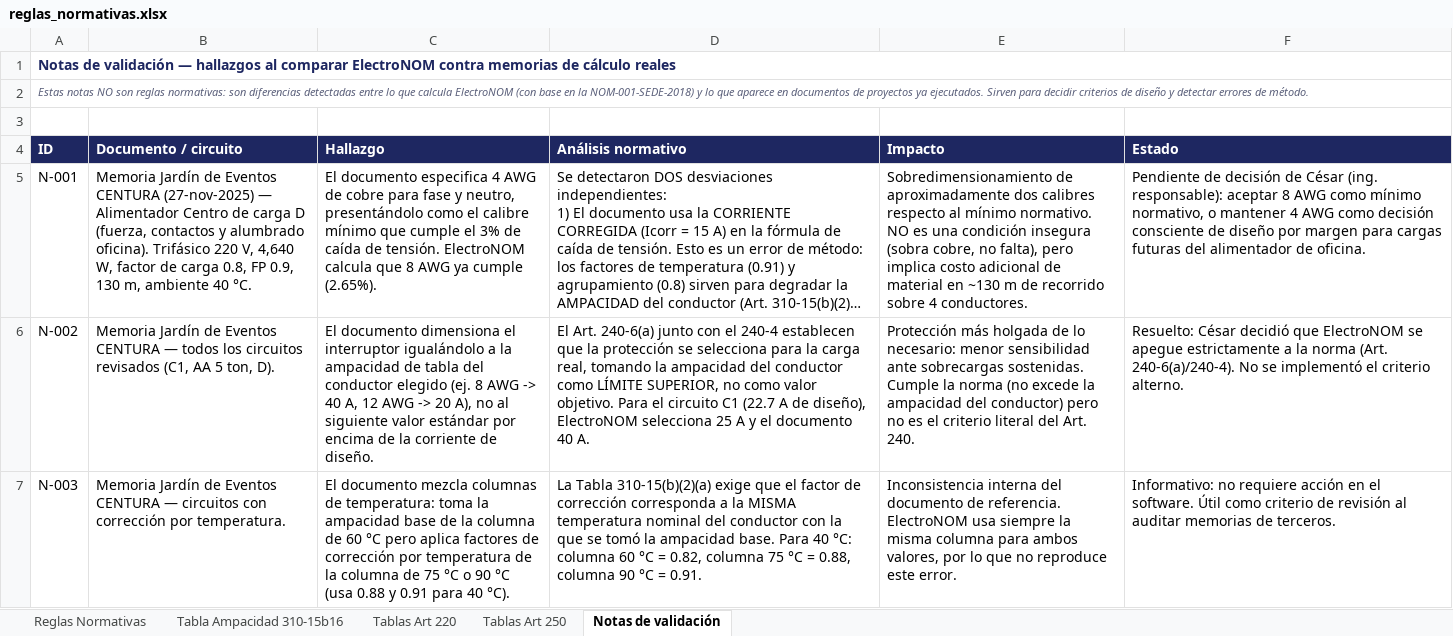
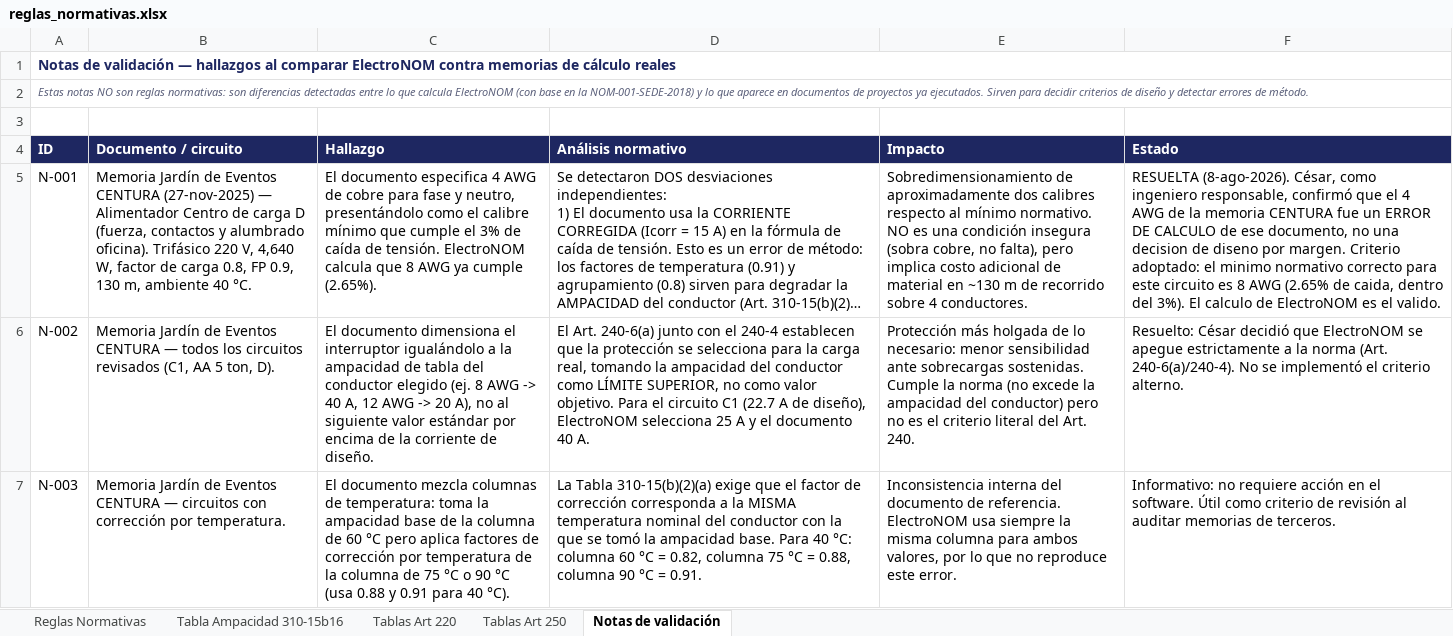
Before and after one commit to cfloresx2-stack/Github, an Excel workbook: reglas-normativas/reglas_normativas.xlsx, sheet Notas de validación, drawn as a sheet; long unchanged cells end in …; values as stored, in another font and other column widths than the file's, no borders; the diff names each change by its address in the sheet, - before the commit and + after, or states it on an @@ line.

```diff
--- a/reglas-normativas/reglas_normativas.xlsx (sheet Notas de validación)
+++ b/reglas-normativas/reglas_normativas.xlsx (sheet Notas de validación)
-F5 (Estado): Pendiente de decisión de César (ing. responsable): aceptar 8 AWG como mínimo normativo, o mantener 4 AWG como decisión consciente de diseño por margen para cargas futuras del alimentador de oficina.
+F5 (Estado): RESUELTA (8-ago-2026). César, como ingeniero responsable, confirmó que el 4 AWG de la memoria CENTURA fue un ERROR DE CALCULO de ese documento, no una decision de diseno por margen. Criterio adoptado: el minimo normativo correcto para este circuito es 8 AWG (2.65% de caida, dentro del 3%). El calculo de ElectroNOM es el valido.
```
